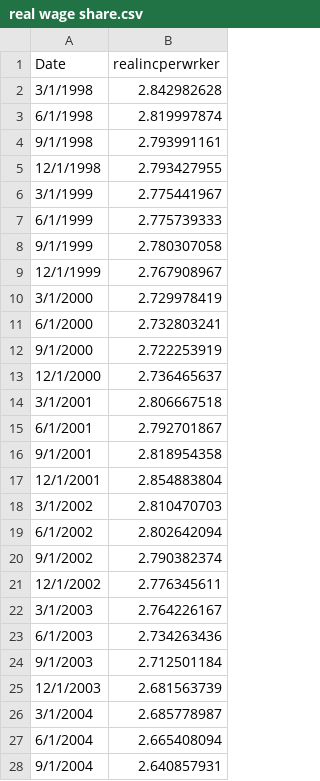
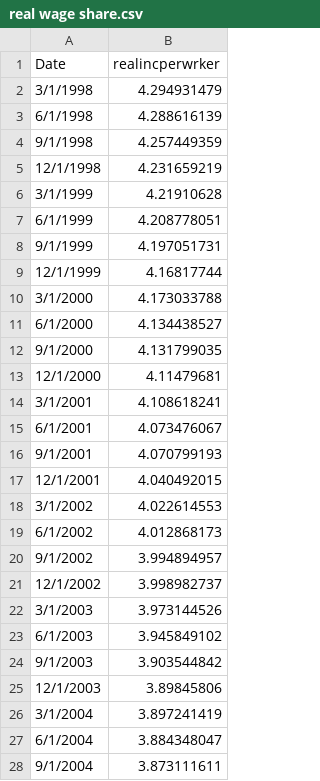
Before and after one commit to TazHIII/data, a CSV file: real wage share.csv, drawn as a sheet; only a part is shown; the diff covers the shown part only.

Commit message:
Add files via upload

```diff
--- a/real wage share.csv
+++ b/real wage share.csv
@@ -1,28 +1,28 @@
 Date,realincperwrker
-3/1/1998,2.842982628
-6/1/1998,2.819997874
-9/1/1998,2.793991161
-12/1/1998,2.793427955
-3/1/1999,2.775441967
-6/1/1999,2.775739333
-9/1/1999,2.780307058
-12/1/1999,2.767908967
-3/1/2000,2.729978419
-6/1/2000,2.732803241
-9/1/2000,2.722253919
-12/1/2000,2.736465637
-3/1/2001,2.806667518
-6/1/2001,2.792701867
-9/1/2001,2.818954358
-12/1/2001,2.854883804
-3/1/2002,2.810470703
-6/1/2002,2.802642094
-9/1/2002,2.790382374
-12/1/2002,2.776345611
-3/1/2003,2.764226167
-6/1/2003,2.734263436
-9/1/2003,2.712501184
-12/1/2003,2.681563739
-3/1/2004,2.685778987
-6/1/2004,2.665408094
-9/1/2004,2.640857931
+3/1/1998,4.294931479
+6/1/1998,4.288616139
+9/1/1998,4.257449359
+12/1/1998,4.231659219
+3/1/1999,4.21910628
+6/1/1999,4.208778051
+9/1/1999,4.197051731
+12/1/1999,4.16817744
+3/1/2000,4.173033788
+6/1/2000,4.134438527
+9/1/2000,4.131799035
+12/1/2000,4.11479681
+3/1/2001,4.108618241
+6/1/2001,4.073476067
+9/1/2001,4.070799193
+12/1/2001,4.040492015
+3/1/2002,4.022614553
+6/1/2002,4.012868173
+9/1/2002,3.994894957
+12/1/2002,3.998982737
+3/1/2003,3.973144526
+6/1/2003,3.945849102
+9/1/2003,3.903544842
+12/1/2003,3.89845806
+3/1/2004,3.897241419
+6/1/2004,3.884348047
+9/1/2004,3.873111611
```
Also changed, not shown: 77 edited cells elsewhere in this file.
